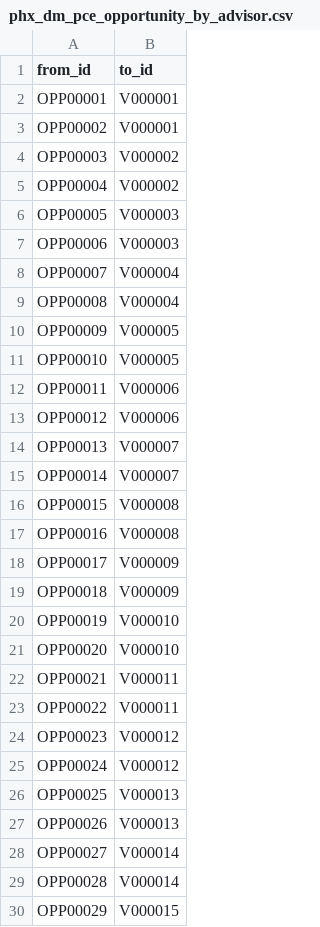
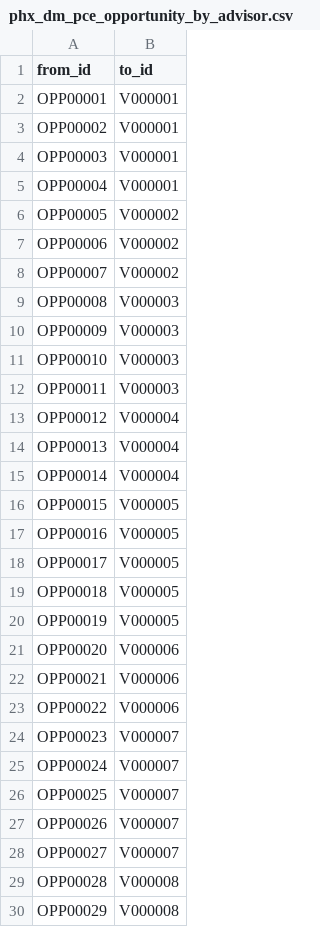
Before and after one commit to jmohan0606/pce-practice-demo, a CSV file: data/edges/phx_dm_pce_opportunity_by_advisor.csv, drawn as a sheet; only a part is shown; the diff covers the shown part only.

```diff
--- a/data/edges/phx_dm_pce_opportunity_by_advisor.csv
+++ b/data/edges/phx_dm_pce_opportunity_by_advisor.csv
@@ -3,28 +3,28 @@ OPP00001,V000001
 OPP00002,V000001
-OPP00003,V000002
-OPP00004,V000002
-OPP00005,V000003
-OPP00006,V000003
-OPP00007,V000004
-OPP00008,V000004
-OPP00009,V000005
-OPP00010,V000005
-OPP00011,V000006
-OPP00012,V000006
-OPP00013,V000007
-OPP00014,V000007
-OPP00015,V000008
-OPP00016,V000008
-OPP00017,V000009
-OPP00018,V000009
-OPP00019,V000010
-OPP00020,V000010
-OPP00021,V000011
-OPP00022,V000011
-OPP00023,V000012
-OPP00024,V000012
-OPP00025,V000013
-OPP00026,V000013
-OPP00027,V000014
-OPP00028,V000014
-OPP00029,V000015
+OPP00003,V000001
+OPP00004,V000001
+OPP00005,V000002
+OPP00006,V000002
+OPP00007,V000002
+OPP00008,V000003
+OPP00009,V000003
+OPP00010,V000003
+OPP00011,V000003
+OPP00012,V000004
+OPP00013,V000004
+OPP00014,V000004
+OPP00015,V000005
+OPP00016,V000005
+OPP00017,V000005
+OPP00018,V000005
+OPP00019,V000005
+OPP00020,V000006
+OPP00021,V000006
+OPP00022,V000006
+OPP00023,V000007
+OPP00024,V000007
+OPP00025,V000007
+OPP00026,V000007
+OPP00027,V000007
+OPP00028,V000008
+OPP00029,V000008
```
Also changed, not shown: 37 added rows and 11 edited cells elsewhere in this file, data/edges/phx_dm_pce_opportunity_for_household.csv, data/real_test/edges/phx_dm_pce_opportunity_by_advisor.csv, 38 other files.
